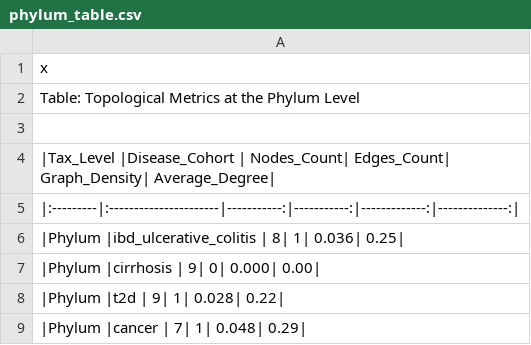
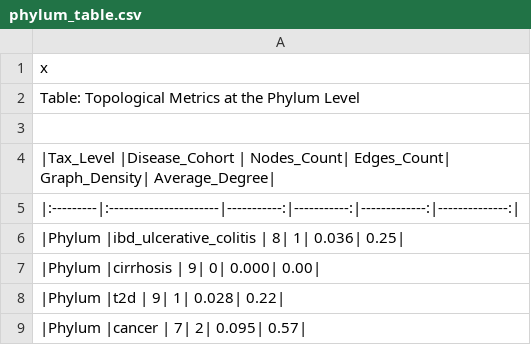
Before and after one commit to miso-m1/miso_m1_metagenomics, a CSV file: figures/Network/phylum_table.csv, drawn as a sheet.

```diff
--- a/figures/Network/phylum_table.csv
+++ b/figures/Network/phylum_table.csv
@@ -8,2 +8,2 @@
 "|Phylum    |t2d                    |           9|           1|         0.028|           0.22|"
-"|Phylum    |cancer                 |           7|           1|         0.048|           0.29|"
+"|Phylum    |cancer                 |           7|           2|         0.095|           0.57|"
```
Also changed, not shown: figures/Network/family_table.csv, figures/Network/genus_table.csv, 38 other files.
